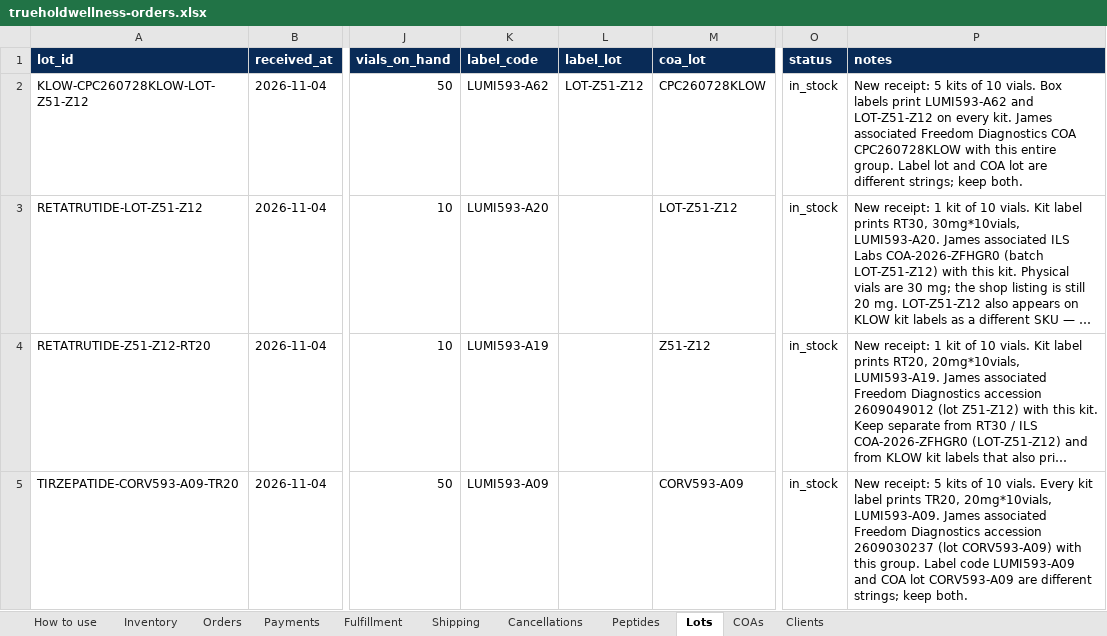
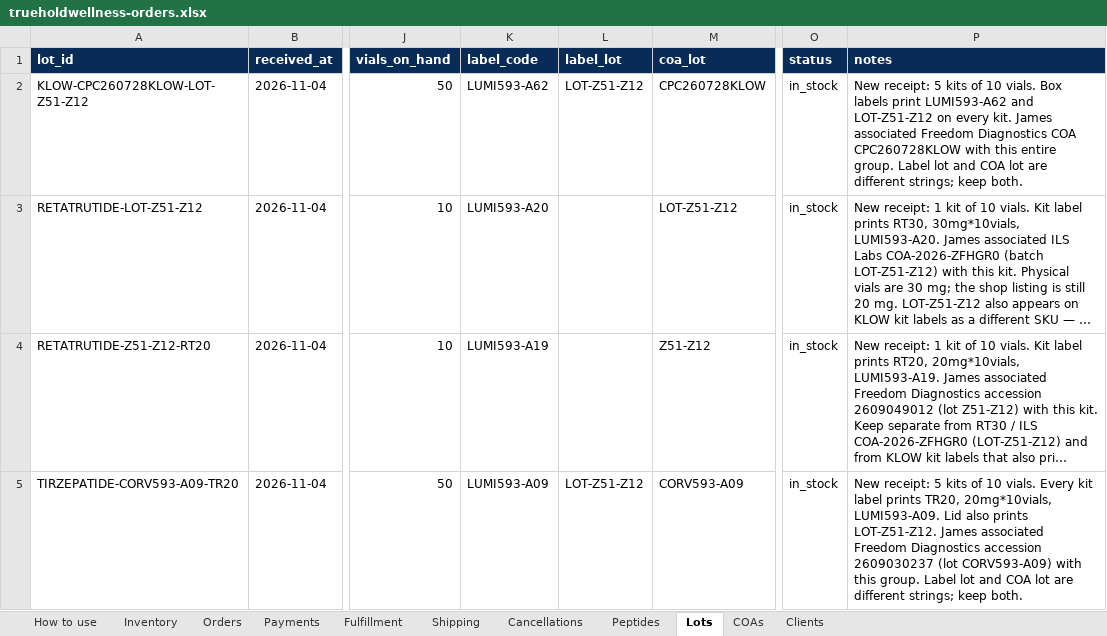
Before and after one commit to Kriator7/Govtools, an Excel workbook: truehold-wellness/wellness_agent/inventory/workbooks/trueholdwellness-orders.xlsx, sheet Lots, drawn as a sheet; only a part is shown, gaps mark what is left out; long unchanged cells end in …; values as stored, in another font and other column widths than the file's, no borders; the diff covers the shown part only; the diff names each change by its address in the sheet, - before the commit and + after, or states it on an @@ line.

```diff
--- a/truehold-wellness/wellness_agent/inventory/workbooks/trueholdwellness-orders.xlsx (sheet Lots)
+++ b/truehold-wellness/wellness_agent/inventory/workbooks/trueholdwellness-orders.xlsx (sheet Lots)
-L5 (label_lot): (empty)
+L5 (label_lot): LOT-Z51-Z12
-P5 (notes): …20mg*10vials, LUMI593-A09. James associated Freedom Diagnostics accession 2609030237 (lot CORV593-A09) with this group. Label code LUMI593-A09 and COA lot CORV593-A09 are different…
+P5 (notes): …20mg*10vials, LUMI593-A09. Lid also prints LOT-Z51-Z12. James associated Freedom Diagnostics accession 2609030237 (lot CORV593-A09) with this group. Label lot and COA lot are different…
```
Also changed, not shown: 1 added row elsewhere in this sheet, sheet COAs, 4 other files.
